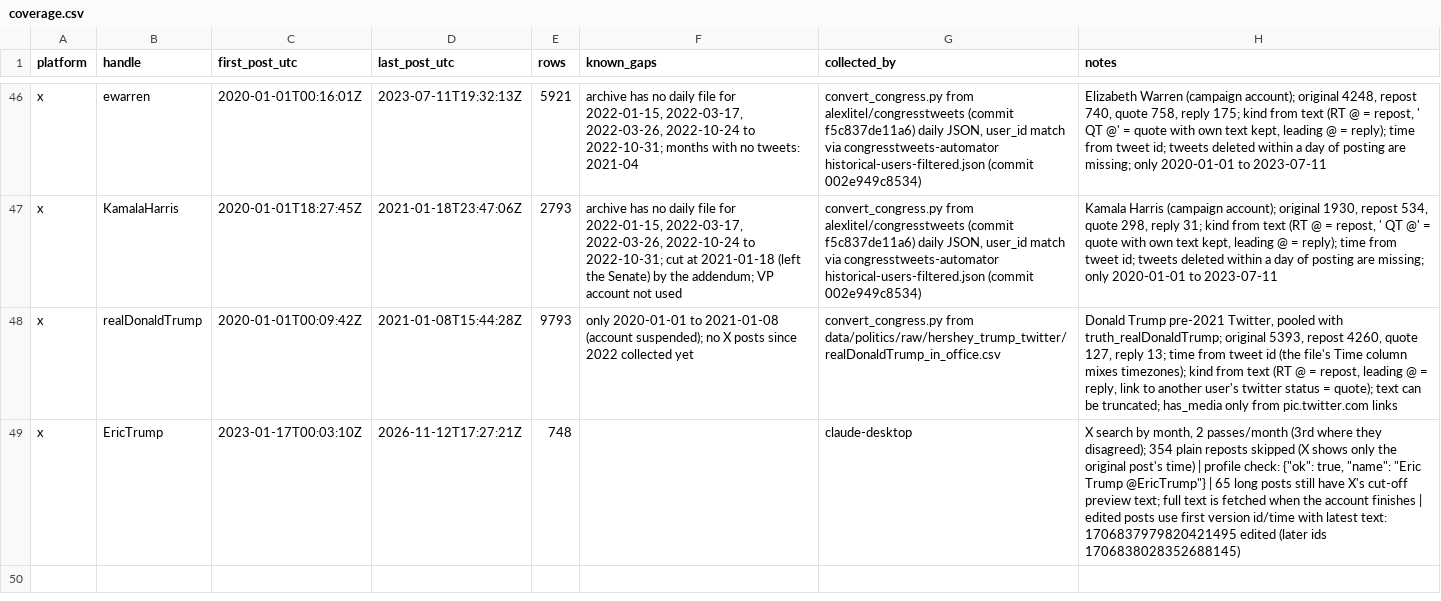
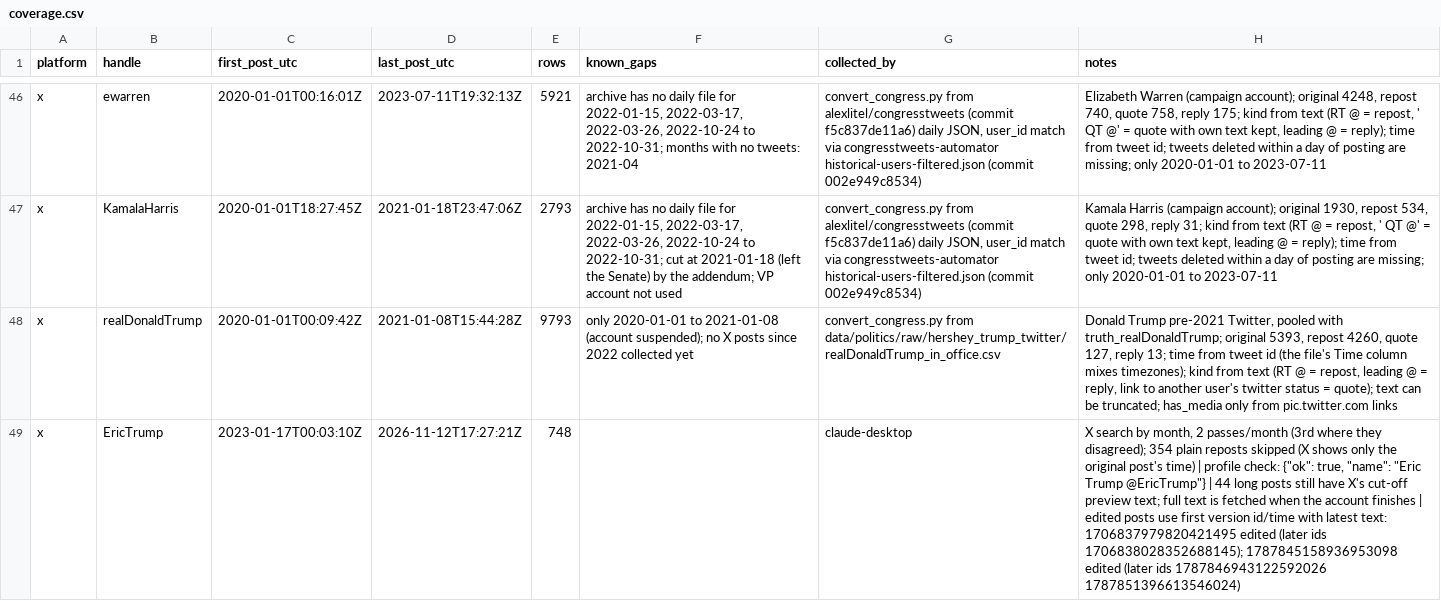
Before and after one commit to Varkot-dev/binance-microstructure, a CSV file: research/politics/coverage.csv, drawn as a sheet; only a part is shown, gaps mark what is left out.

```diff
--- a/research/politics/coverage.csv
+++ b/research/politics/coverage.csv
@@ -48,2 +48,2 @@ x,KamalaHarris,2020-01-01T18:27:45Z,2021-01-18T23:47:06Z,2793,"archive has no da
 x,realDonaldTrump,2020-01-01T00:09:42Z,2021-01-08T15:44:28Z,9793,only 2020-01-01 to 2021-01-08 (account suspended); no X posts since 2022 collected yet,convert_congress.py from data/politics/raw/hershey_trump_twitter/realDonaldTrump_in_office.csv,"Donald Trump pre-2021 Twitter, pooled with truth_realDonaldTrump; original 5393, repost 4260, quote 127, reply 13; time from tweet id (the file's Time column mixes timezones); kind from text (RT @ = repost, leading @ = reply, link to another user's twitter status = quote); text can be truncated; has_media only from pic.twitter.com links"
-x,EricTrump,2023-01-17T00:03:10Z,2026-11-12T17:27:21Z,748,,claude-desktop,"X search by month, 2 passes/month (3rd where they disagreed); 354 plain reposts skipped (X shows only the original post's time) | profile check: {""ok"": true, ""name"": ""Eric Trump @EricTrump""} | 65 long posts still have X's cut-off preview text; full text is fetched when the account finishes | edited posts use first version id/time with latest text: 1706837979820421495 edited (later ids 1706838028352688145)"
+x,EricTrump,2023-01-17T00:03:10Z,2026-11-12T17:27:21Z,748,,claude-desktop,"X search by month, 2 passes/month (3rd where they disagreed); 354 plain reposts skipped (X shows only the original post's time) | profile check: {""ok"": true, ""name"": ""Eric Trump @EricTrump""} | 44 long posts still have X's cut-off preview text; full text is fetched when the account finishes | edited posts use first version id/time with latest text: 1706837979820421495 edited (later ids 1706838028352688145); 1787845158936953098 edited (later ids 1787846943122592026 1787851396613546024)"
```
Also changed, not shown: research/politics/posts/x_EricTrump.csv, 1 other file.
